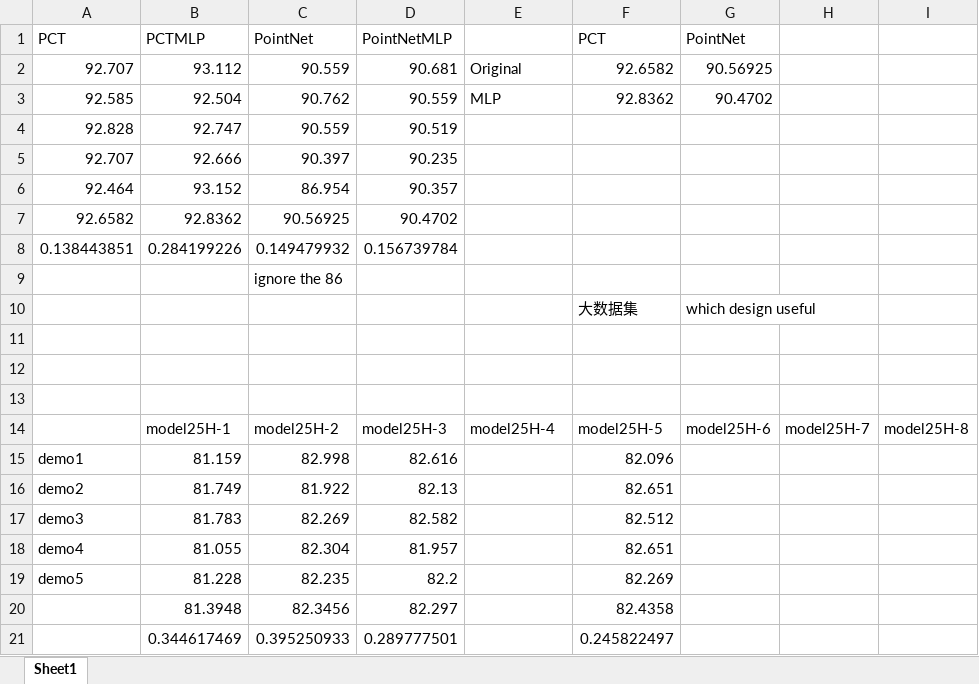
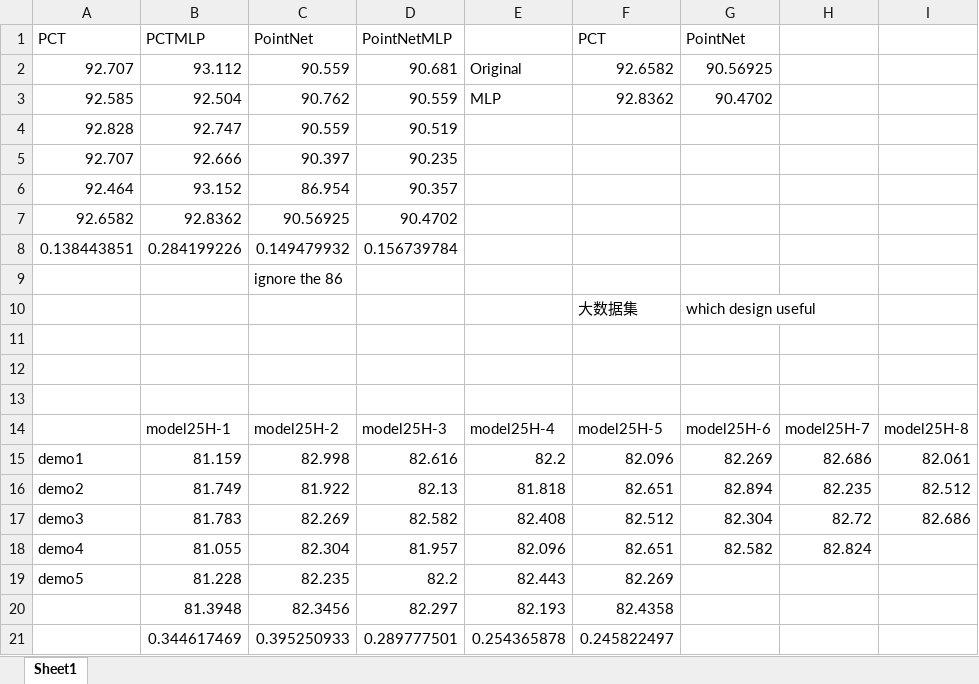
Before and after one commit to ma-xu/pointsMLP, an Excel workbook: cls/ablation/analysis.xlsx, sheet Sheet1, drawn as a sheet; values as stored, in another font and other column widths than the file's, no borders; the diff names each change by its address in the sheet, - before the commit and + after, or states it on an @@ line.

```diff
--- a/cls/ablation/analysis.xlsx (sheet Sheet1)
+++ b/cls/ablation/analysis.xlsx (sheet Sheet1)
-E15: (empty)
+E15: 82.2
-G15: (empty)
+G15: 82.269
-H15: (empty)
+H15: 82.686
-I15: (empty)
+I15: 82.061
-E16: (empty)
+E16: 81.818
-G16: (empty)
+G16: 82.894
-H16: (empty)
+H16: 82.235
-I16: (empty)
+I16: 82.512
-E17: (empty)
+E17: 82.408
-G17: (empty)
+G17: 82.304
-H17: (empty)
+H17: 82.72
-I17: (empty)
+I17: 82.686
-E18: (empty)
+E18: 82.096
-G18: (empty)
+G18: 82.582
-H18: (empty)
+H18: 82.824
-E19: (empty)
+E19: 82.443
-E20: (empty)
+E20: 82.193
-E21: (empty)
+E21: 0.254365878
```
Also changed, not shown: 1 other file.
